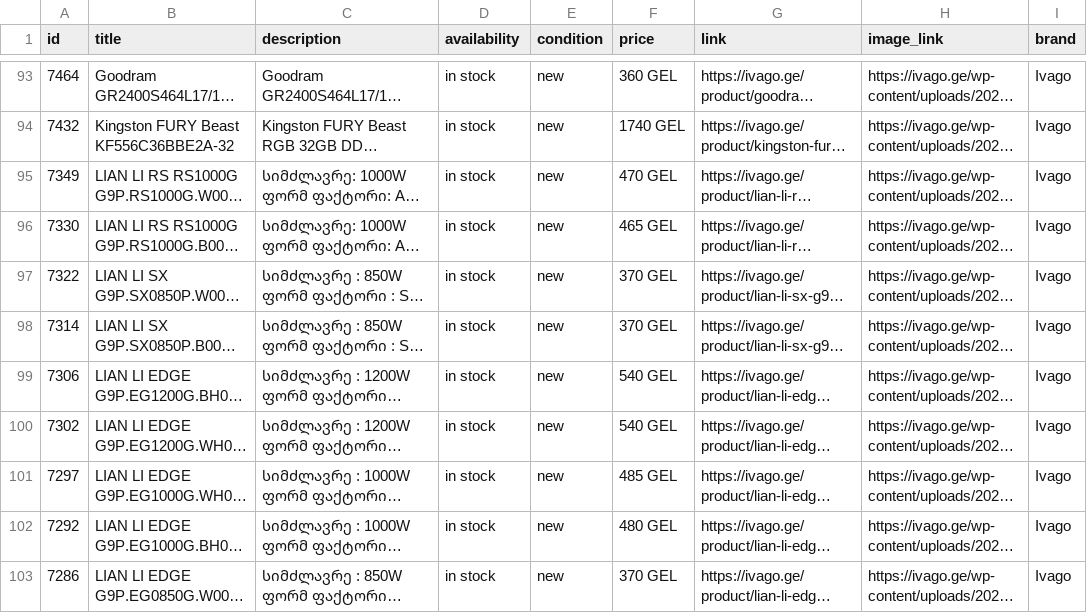
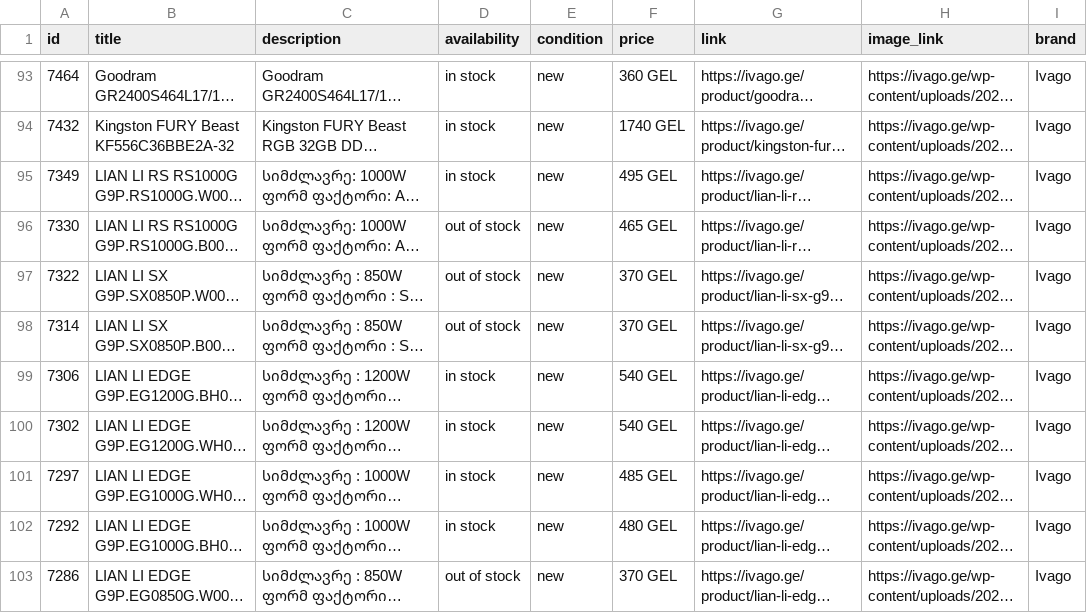
Before and after one commit to K1llarz/ivago-woocommerce-meta-feed, a CSV file: products.csv, drawn as a sheet; only a part is shown, gaps mark what is left out; long unchanged cells end in …; the diff covers the shown part only; the diff names each change by its address in the sheet, - before the commit and + after, or states it on an @@ line.

```diff
--- a/products.csv
+++ b/products.csv
-F95 (price): 470 GEL
+F95 (price): 495 GEL
-D96:D98 (availability): in stock
+D96:D98 (availability): out of stock
-D103 (availability): in stock
+D103 (availability): out of stock
```
Also changed, not shown: 9 edited cells elsewhere in this file.
